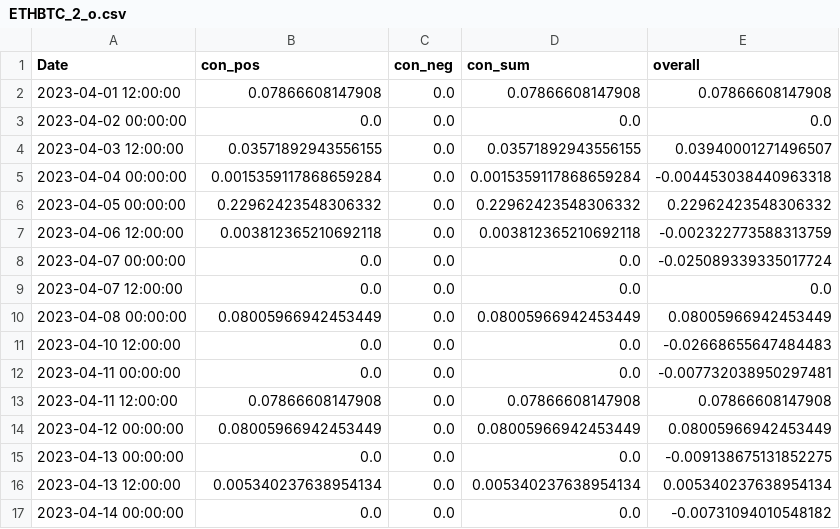
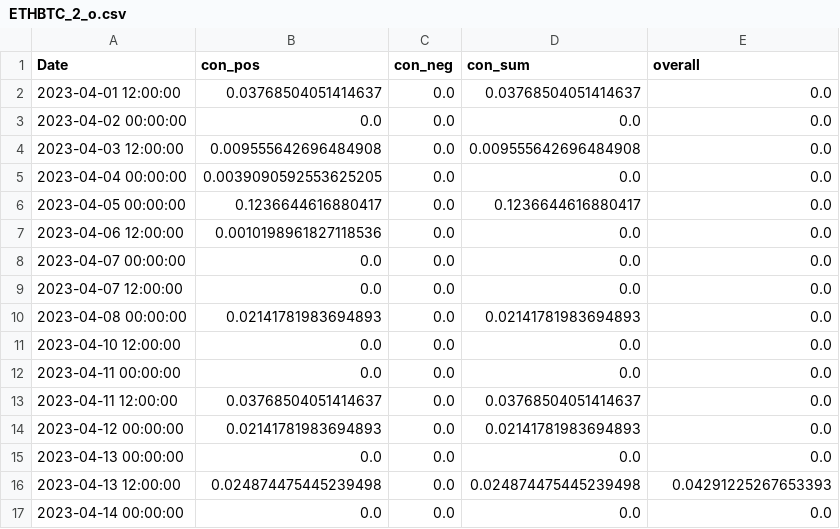
Before and after one commit to CRXIC/QuantConnect, a CSV file: crypto/ETHBTC/ETHBTC_2_o.csv, drawn as a sheet; only a part is shown; the diff covers the shown part only.

```diff
--- a/crypto/ETHBTC/ETHBTC_2_o.csv
+++ b/crypto/ETHBTC/ETHBTC_2_o.csv
@@ -1,17 +1,17 @@
 Date,con_pos,con_neg,con_sum,overall
-2023-04-01 12:00:00,0.07866608147908,0.0,0.07866608147908,0.07866608147908
+2023-04-01 12:00:00,0.03768504051414637,0.0,0.03768504051414637,0.0
 2023-04-02 00:00:00,0.0,0.0,0.0,0.0
-2023-04-03 12:00:00,0.03571892943556155,0.0,0.03571892943556155,0.03940001271496507
-2023-04-04 00:00:00,0.0015359117868659284,0.0,0.0015359117868659284,-0.004453038440963318
-2023-04-05 00:00:00,0.22962423548306332,0.0,0.22962423548306332,0.22962423548306332
-2023-04-06 12:00:00,0.003812365210692118,0.0,0.003812365210692118,-0.002322773588313759
-2023-04-07 00:00:00,0.0,0.0,0.0,-0.025089339335017724
+2023-04-03 12:00:00,0.009555642696484908,0.0,0.009555642696484908,0.0
+2023-04-04 00:00:00,0.0039090592553625205,0.0,0.0,0.0
+2023-04-05 00:00:00,0.1236644616880417,0.0,0.1236644616880417,0.0
+2023-04-06 12:00:00,0.0010198961827118536,0.0,0.0,0.0
+2023-04-07 00:00:00,0.0,0.0,0.0,0.0
 2023-04-07 12:00:00,0.0,0.0,0.0,0.0
-2023-04-08 00:00:00,0.08005966942453449,0.0,0.08005966942453449,0.08005966942453449
-2023-04-10 12:00:00,0.0,0.0,0.0,-0.02668655647484483
-2023-04-11 00:00:00,0.0,0.0,0.0,-0.007732038950297481
-2023-04-11 12:00:00,0.07866608147908,0.0,0.07866608147908,0.07866608147908
-2023-04-12 00:00:00,0.08005966942453449,0.0,0.08005966942453449,0.08005966942453449
-2023-04-13 00:00:00,0.0,0.0,0.0,-0.009138675131852275
-2023-04-13 12:00:00,0.005340237638954134,0.0,0.005340237638954134,0.005340237638954134
-2023-04-14 00:00:00,0.0,0.0,0.0,-0.00731094010548182
+2023-04-08 00:00:00,0.02141781983694893,0.0,0.02141781983694893,0.0
+2023-04-10 12:00:00,0.0,0.0,0.0,0.0
+2023-04-11 00:00:00,0.0,0.0,0.0,0.0
+2023-04-11 12:00:00,0.03768504051414637,0.0,0.03768504051414637,0.0
+2023-04-12 00:00:00,0.02141781983694893,0.0,0.02141781983694893,0.0
+2023-04-13 00:00:00,0.0,0.0,0.0,0.0
+2023-04-13 12:00:00,0.024874475445239498,0.0,0.024874475445239498,0.04291225267653393
+2023-04-14 00:00:00,0.0,0.0,0.0,0.0
```
Also changed, not shown: 132 edited cells elsewhere in this file.
